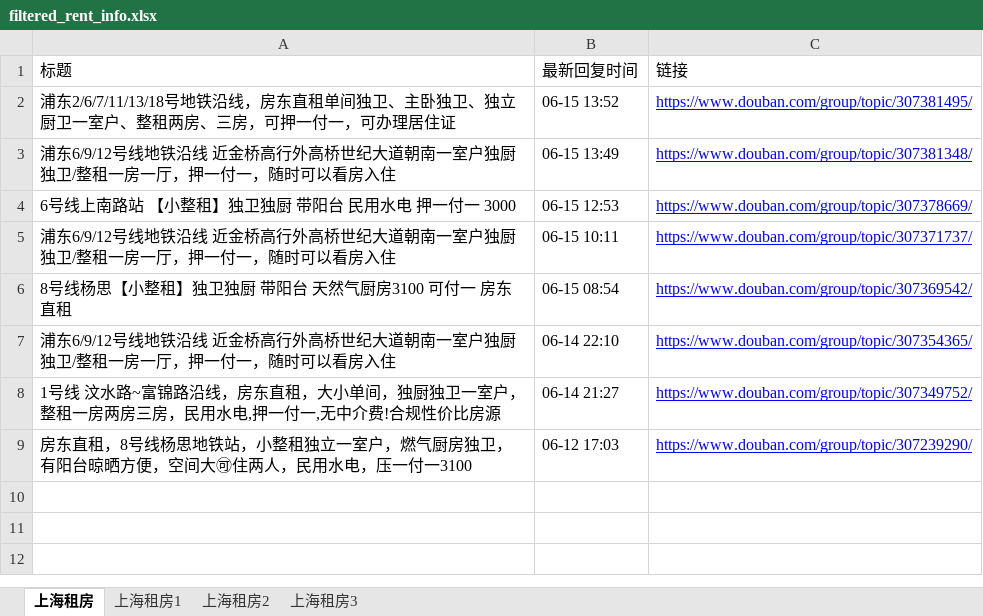
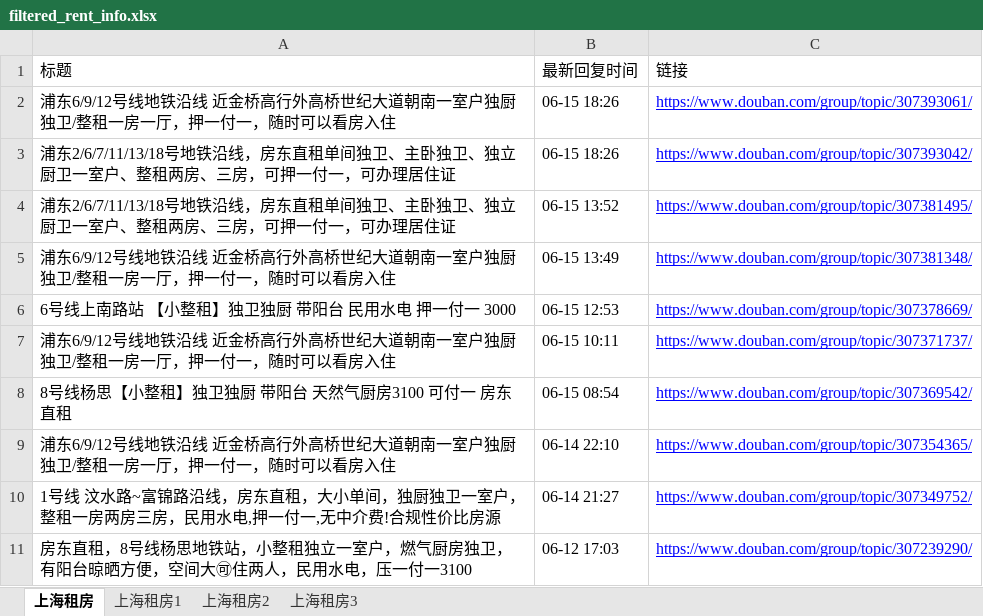
Before and after one commit to RyanShi0118/rent-info-crawler, an Excel workbook: filtered_rent_info.xlsx, sheet 上海租房, drawn as a sheet; values as stored, in another font and other column widths than the file's, no borders; the diff names each change by its address in the sheet, - before the commit and + after, or states it on an @@ line.

```diff
--- a/filtered_rent_info.xlsx (sheet 上海租房)
+++ b/filtered_rent_info.xlsx (sheet 上海租房)
+row 2: 浦东6/9/12号线地铁沿线 近金桥高行外高桥世纪大道朝南一室户独厨独卫/整租一房一厅，押一付一，随时可以看房入住 | 06-15 18:26 | https://www.douban.com/group/topic/307393061/
+row 3: 浦东2/6/7/11/13/18号地铁沿线，房东直租单间独卫、主卧独卫、独立厨卫一室户、整租两房、三房，可押一付一，可办理居住证 | 06-15 18:26 | https://www.douban.com/group/topic/307393042/
```
Also changed, not shown: douban_rent_info.xlsx, 1 other file.
